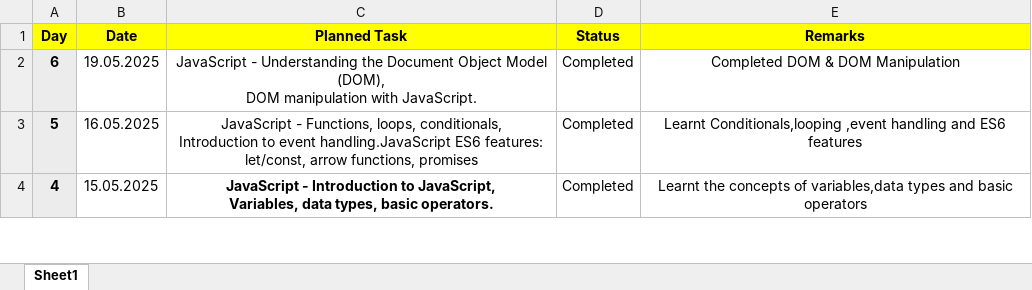
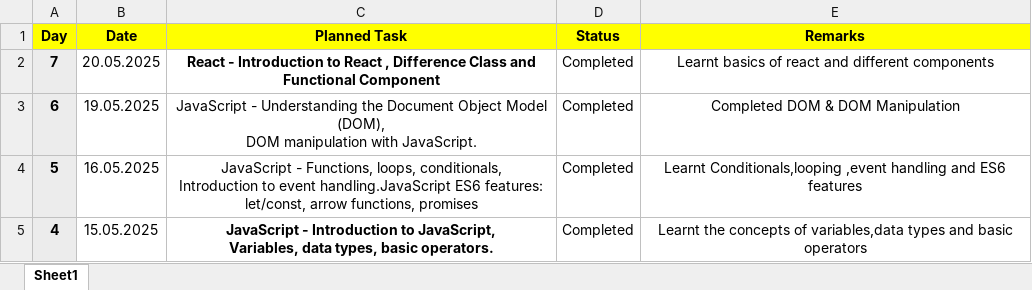
Before and after one commit to nikinmaheshkumar/Intern, an Excel workbook: Angular-Java Plan.xlsx, sheet Sheet1, drawn as a sheet; only a part is shown; values as stored, in another font and other column widths than the file's, no borders; the diff names each change by its address in the sheet, - before the commit and + after, or states it on an @@ line.

```diff
--- a/Angular-Java Plan.xlsx (sheet Sheet1)
+++ b/Angular-Java Plan.xlsx (sheet Sheet1)
+row 2: 7 | 20.05.2025 | React - Introduction to React , Difference Class and Functional Component | Completed | Learnt basics of react and different components
```
Also changed, not shown: 12 other files.
